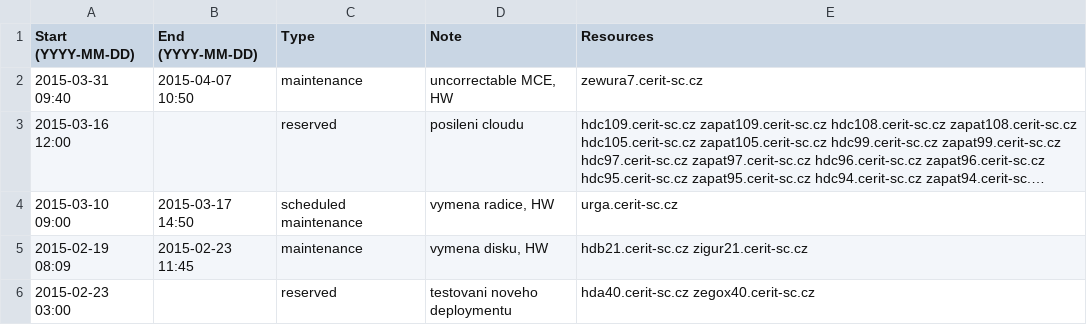
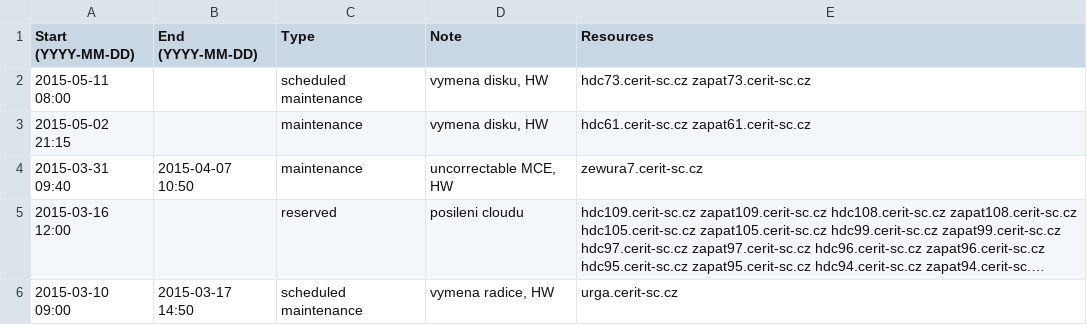
Before and after one commit to CERIT-SC/cerit-maintenance, a CSV file: maintenance.csv, drawn as a sheet; only a part is shown; the shorter side is filled out with more unchanged rows; long unchanged cells end in …; the diff names each change by its address in the sheet, - before the commit and + after, or states it on an @@ line.

Commit message:
New maintenance on hdc/zapat61,73

```diff
--- a/maintenance.csv
+++ b/maintenance.csv
+row 2: 2015-05-11 08:00 |  | scheduled maintenance | vymena disku, HW | hdc73.cerit-sc.cz zapat73.cerit-sc.cz
+row 3: 2015-05-02 21:15 |  | maintenance | vymena disku, HW | hdc61.cerit-sc.cz zapat61.cerit-sc.cz
```
